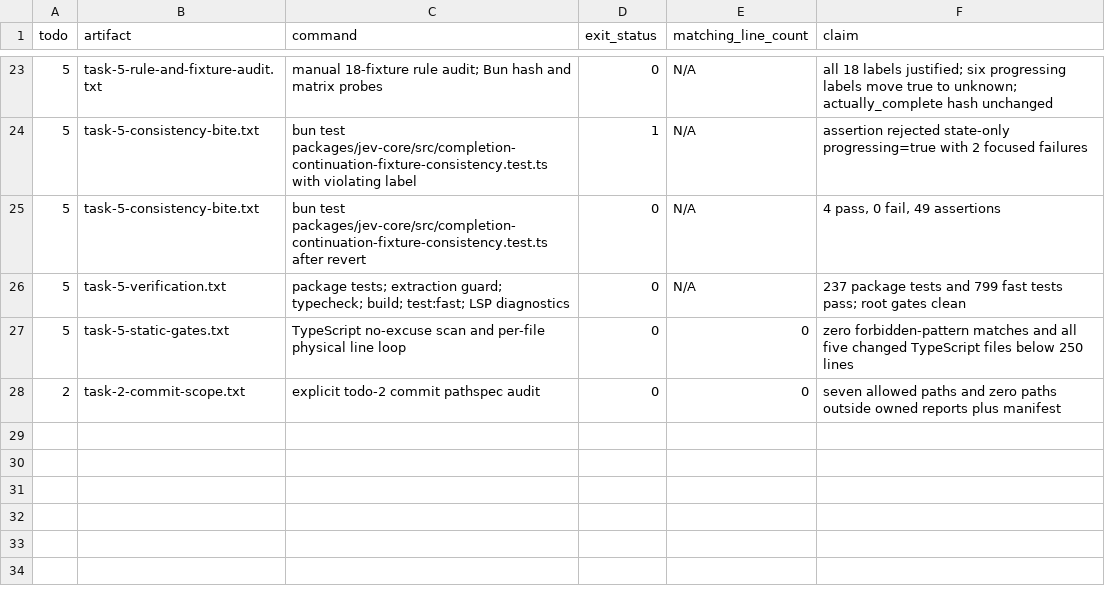
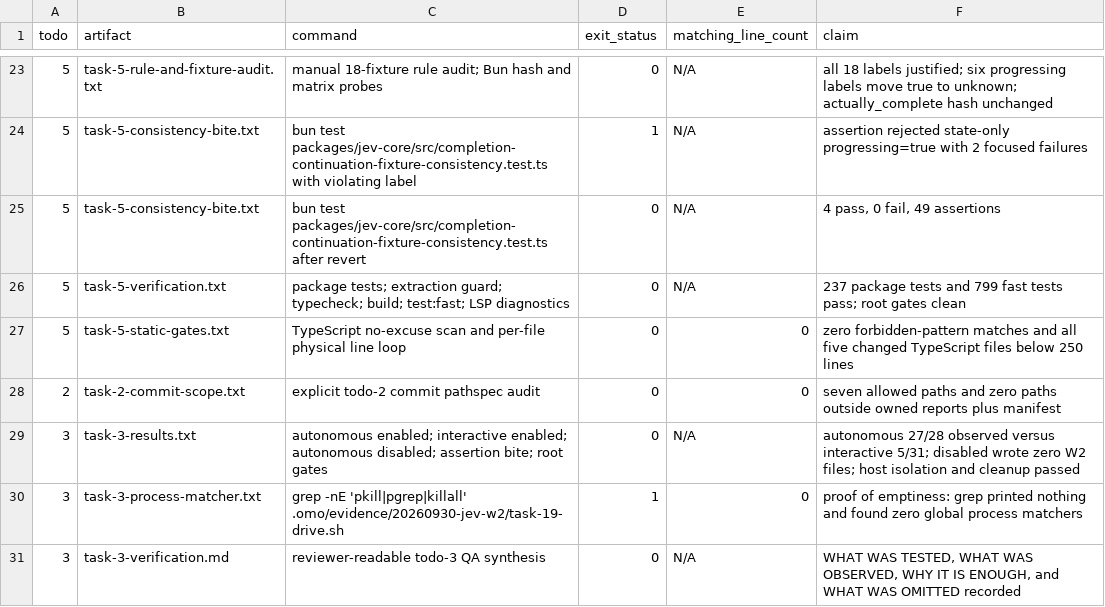
Before and after one commit to mislavivanda/oh-my-openagent, a TSV file: .omo/evidence/20261007-jev-w2-cohort/MANIFEST.tsv, drawn as a sheet; only a part is shown, gaps mark what is left out.

Commit message:
test(jev): drive autonomous successor sequences in the W2 dogfood

```diff
--- a/.omo/evidence/20261007-jev-w2-cohort/MANIFEST.tsv
+++ b/.omo/evidence/20261007-jev-w2-cohort/MANIFEST.tsv
@@ -28 +28,4 @@ todo	artifact	command	exit_status	matching_line_count	claim
 2	task-2-commit-scope.txt	explicit todo-2 commit pathspec audit	0	0	seven allowed paths and zero paths outside owned reports plus manifest
+3	task-3-results.txt	autonomous enabled; interactive enabled; autonomous disabled; assertion bite; root gates	0	N/A	autonomous 27/28 observed versus interactive 5/31; disabled wrote zero W2 files; host isolation and cleanup passed
+3	task-3-process-matcher.txt	grep -nE 'pkill|pgrep|killall' .omo/evidence/20260930-jev-w2/task-19-drive.sh	1	0	proof of emptiness: grep printed nothing and found zero global process matchers
+3	task-3-verification.md	reviewer-readable todo-3 QA synthesis	0	N/A	WHAT WAS TESTED, WHAT WAS OBSERVED, WHY IT IS ENOUGH, and WHAT WAS OMITTED recorded
```
Also changed, not shown: 5 other files.
